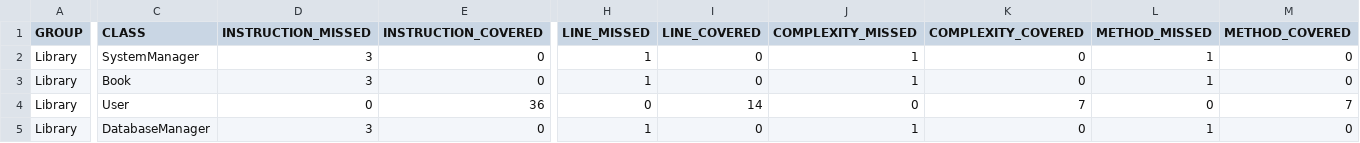
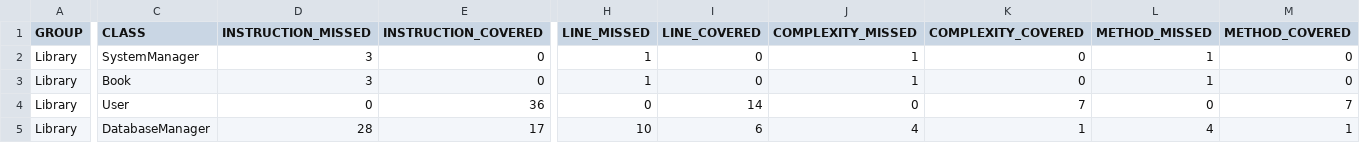
Before and after one commit to ramshabilal/library-management-system, a CSV file: target/site/jacoco/jacoco.csv, drawn as a sheet; only a part is shown, gaps mark what is left out; the diff names each change by its address in the sheet, - before the commit and + after, or states it on an @@ line.

```diff
--- a/target/site/jacoco/jacoco.csv
+++ b/target/site/jacoco/jacoco.csv
-D5 (INSTRUCTION_MISSED): 3
+D5 (INSTRUCTION_MISSED): 28
-E5 (INSTRUCTION_COVERED): 0
+E5 (INSTRUCTION_COVERED): 17
-H5 (LINE_MISSED): 1
+H5 (LINE_MISSED): 10
-I5 (LINE_COVERED): 0
+I5 (LINE_COVERED): 6
-J5 (COMPLEXITY_MISSED): 1
+J5 (COMPLEXITY_MISSED): 4
-K5 (COMPLEXITY_COVERED): 0
+K5 (COMPLEXITY_COVERED): 1
-L5 (METHOD_MISSED): 1
+L5 (METHOD_MISSED): 4
-M5 (METHOD_COVERED): 0
+M5 (METHOD_COVERED): 1
```
Also changed, not shown: 24 other files.
